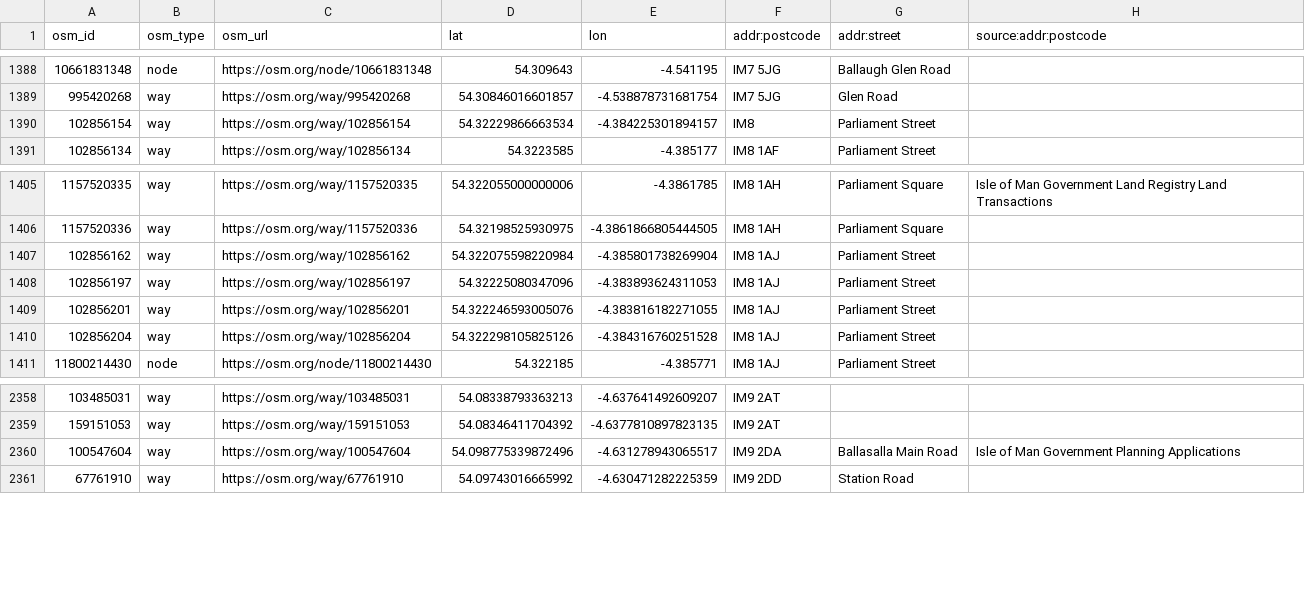
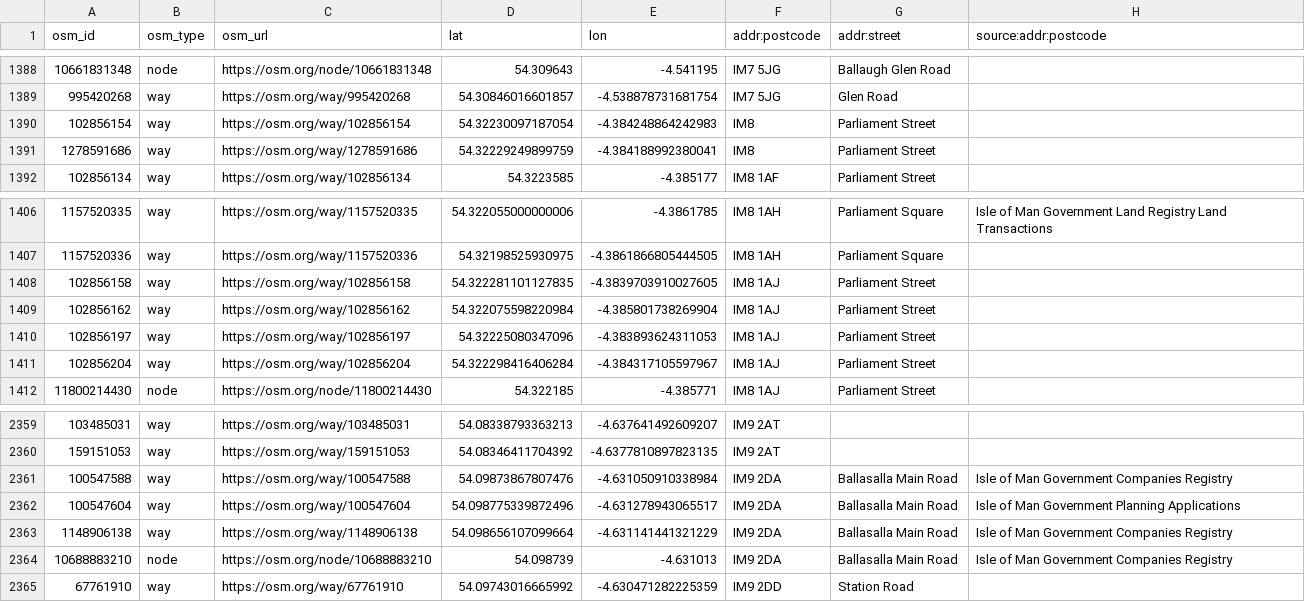
Before and after one commit to dankarran/isleofman-opendata, a CSV file: data/openstreetmap/outputs/postcodes/postcodes.csv, drawn as a sheet; only a part is shown, gaps mark what is left out.

Commit message:
Update OpenStreetMap

```diff
--- a/data/openstreetmap/outputs/postcodes/postcodes.csv
+++ b/data/openstreetmap/outputs/postcodes/postcodes.csv
@@ -1389,3 +1389,4 @@
 "995420268","way","https://osm.org/way/995420268","54.30846016601857","-4.538878731681754","IM7 5JG","Glen Road",""
-"102856154","way","https://osm.org/way/102856154","54.32229866663534","-4.384225301894157","IM8","Parliament Street",""
+"102856154","way","https://osm.org/way/102856154","54.32230097187054","-4.384248864242983","IM8","Parliament Street",""
+"1278591686","way","https://osm.org/way/1278591686","54.32229249899759","-4.384188992380041","IM8","Parliament Street",""
 "102856134","way","https://osm.org/way/102856134","54.3223585","-4.385177","IM8 1AF","Parliament Street",""
@@ -1406,6 +1407,6 @@
 "1157520336","way","https://osm.org/way/1157520336","54.32198525930975","-4.3861866805444505","IM8 1AH","Parliament Square",""
+"102856158","way","https://osm.org/way/102856158","54.322281101127835","-4.3839703910027605","IM8 1AJ","Parliament Street",""
 "102856162","way","https://osm.org/way/102856162","54.322075598220984","-4.385801738269904","IM8 1AJ","Parliament Street",""
 "102856197","way","https://osm.org/way/102856197","54.32225080347096","-4.383893624311053","IM8 1AJ","Parliament Street",""
-"102856201","way","https://osm.org/way/102856201","54.322246593005076","-4.383816182271055","IM8 1AJ","Parliament Street",""
-"102856204","way","https://osm.org/way/102856204","54.322298105825126","-4.384316760251528","IM8 1AJ","Parliament Street",""
+"102856204","way","https://osm.org/way/102856204","54.322298416406284","-4.384317105597967","IM8 1AJ","Parliament Street",""
 "11800214430","node","https://osm.org/node/11800214430","54.322185","-4.385771","IM8 1AJ","Parliament Street",""
@@ -2359,3 +2360,6 @@
 "159151053","way","https://osm.org/way/159151053","54.08346411704392","-4.6377810897823135","IM9 2AT","",""
+"100547588","way","https://osm.org/way/100547588","54.09873867807476","-4.631050910338984","IM9 2DA","Ballasalla Main Road","Isle of Man Government Companies Registry"
 "100547604","way","https://osm.org/way/100547604","54.098775339872496","-4.631278943065517","IM9 2DA","Ballasalla Main Road","Isle of Man Government Planning Applications"
+"1148906138","way","https://osm.org/way/1148906138","54.098656107099664","-4.631141441321229","IM9 2DA","Ballasalla Main Road","Isle of Man Government Companies Registry"
+"10688883210","node","https://osm.org/node/10688883210","54.098739","-4.631013","IM9 2DA","Ballasalla Main Road","Isle of Man Government Companies Registry"
 "67761910","way","https://osm.org/way/67761910","54.09743016665992","-4.630471282225359","IM9 2DD","Station Road",""
```
Also changed, not shown: data/openstreetmap/outputs/addresses/addresses.csv, data/openstreetmap/outputs/charities/charities.csv, 24 other files.
